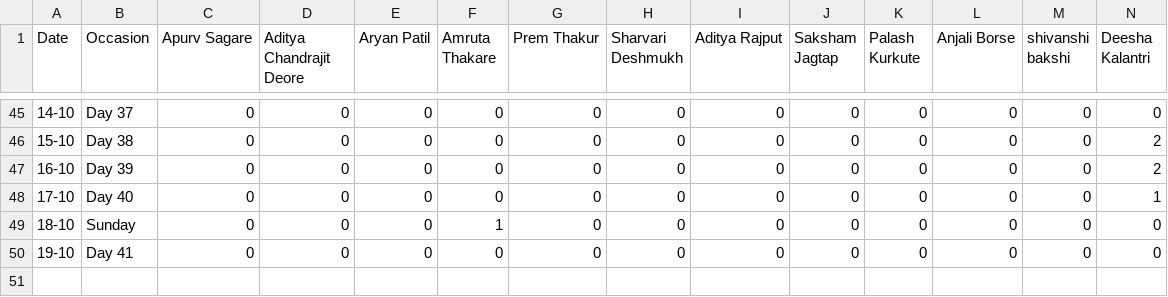
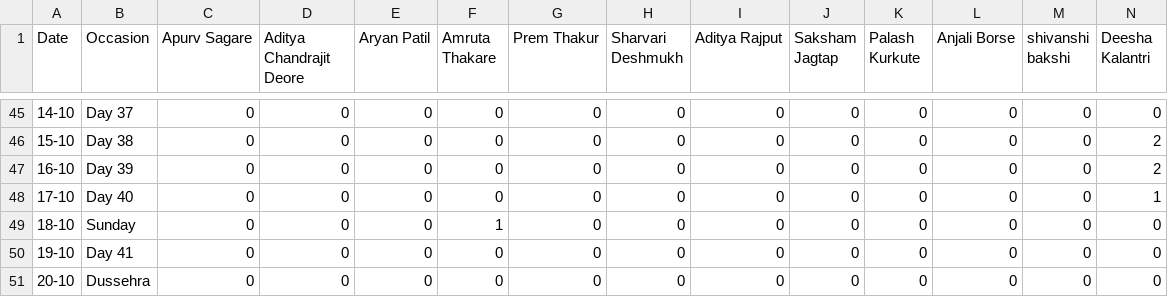
Before and after one commit to SanishDalvi/MLSC-Tier1-DSA-Tracker, a CSV file: daily_history.csv, drawn as a sheet; only a part is shown, gaps mark what is left out; rows hold the shown columns only; the diff names each change by its address in the sheet, - before the commit and + after, or states it on an @@ line.

```diff
--- a/daily_history.csv
+++ b/daily_history.csv
+row 51: 20-10 | Dussehra | 0 | 0 | 0 | 0 | 0 | 0 | 0 | 0 | 0 | 0 | 0 | 0
```
Also changed, not shown: 1 other file.
